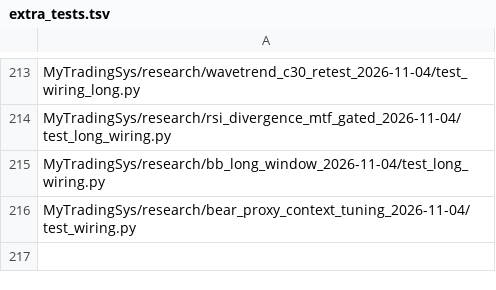
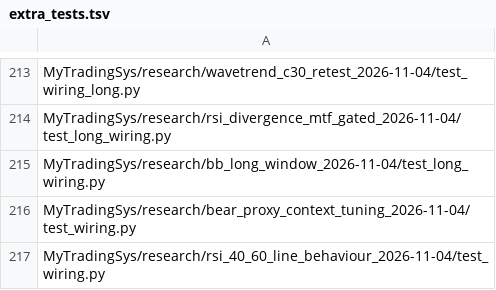
Before and after one commit to jishusharma/mts, a TSV file: scripts/dev/extra_tests.tsv, drawn as a sheet; only a part is shown, gaps mark what is left out.

```diff
--- a/scripts/dev/extra_tests.tsv
+++ b/scripts/dev/extra_tests.tsv
@@ -216 +216,2 @@ MyTradingSys/research/bb_long_window_2026-11-04/test_long_wiring.py
 MyTradingSys/research/bear_proxy_context_tuning_2026-11-04/test_wiring.py
+MyTradingSys/research/rsi_40_60_line_behaviour_2026-11-04/test_wiring.py
```
Also changed, not shown: scripts/dev/lookahead_allowlist.tsv, 5 other files.
